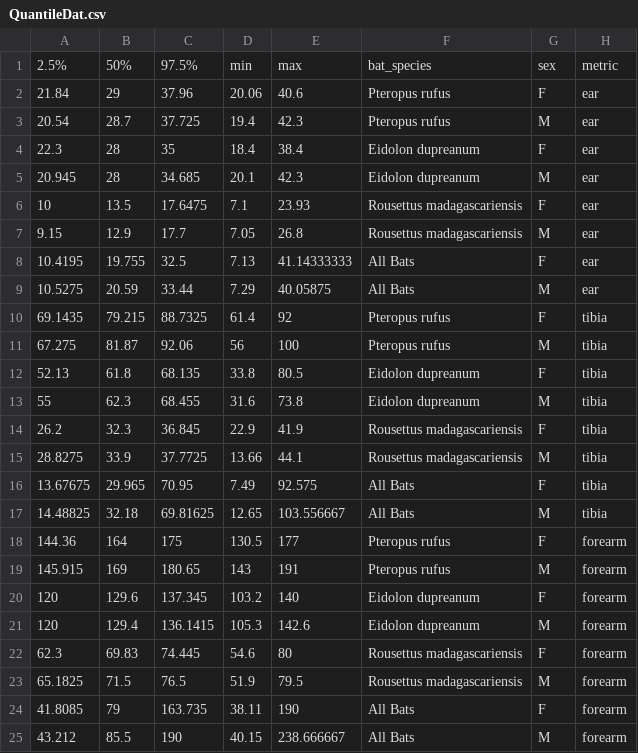
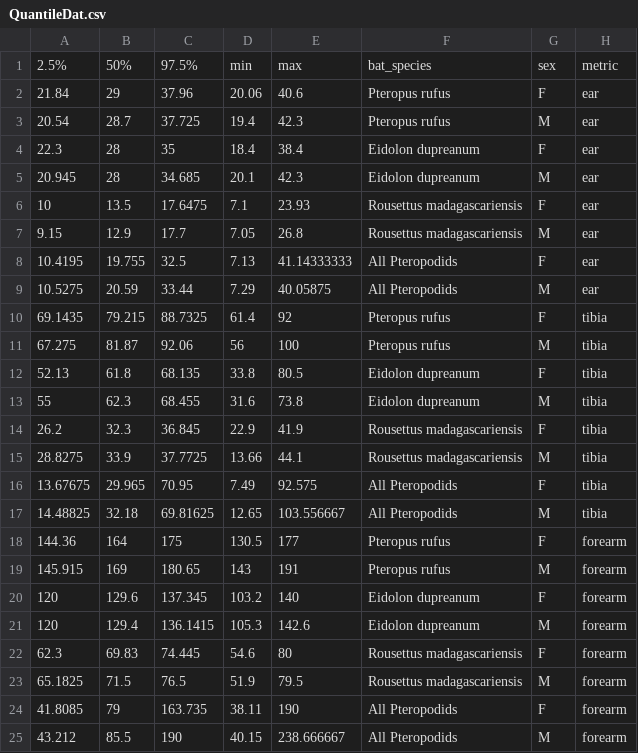
Before and after one commit to brooklabteam/Mada-Bat-Morphology, a CSV file: Fig2/QuantileDat.csv, drawn as a sheet.

```diff
--- a/Fig2/QuantileDat.csv
+++ b/Fig2/QuantileDat.csv
@@ -7,4 +7,4 @@
 9.15,12.9,17.7,7.05,26.8,"Rousettus madagascariensis","M","ear"
-10.4195,19.755,32.5,7.13,41.14333333,"All Bats","F","ear"
-10.5275,20.59,33.44,7.29,40.05875,"All Bats","M","ear"
+10.4195,19.755,32.5,7.13,41.14333333,"All Pteropodids","F","ear"
+10.5275,20.59,33.44,7.29,40.05875,"All Pteropodids","M","ear"
 69.1435,79.215,88.7325,61.4,92,"Pteropus rufus","F","tibia"
@@ -15,4 +15,4 @@
 28.8275,33.9,37.7725,13.66,44.1,"Rousettus madagascariensis","M","tibia"
-13.67675,29.965,70.95,7.49,92.575,"All Bats","F","tibia"
-14.48825,32.18,69.81625,12.65,103.556667,"All Bats","M","tibia"
+13.67675,29.965,70.95,7.49,92.575,"All Pteropodids","F","tibia"
+14.48825,32.18,69.81625,12.65,103.556667,"All Pteropodids","M","tibia"
 144.36,164,175,130.5,177,"Pteropus rufus","F","forearm"
@@ -23,3 +23,3 @@
 65.1825,71.5,76.5,51.9,79.5,"Rousettus madagascariensis","M","forearm"
-41.8085,79,163.735,38.11,190,"All Bats","F","forearm"
-43.212,85.5,190,40.15,238.666667,"All Bats","M","forearm"
+41.8085,79,163.735,38.11,190,"All Pteropodids","F","forearm"
+43.212,85.5,190,40.15,238.666667,"All Pteropodids","M","forearm"
```
Also changed, not shown: Fig2/t_test_results.csv, 7 other files.
